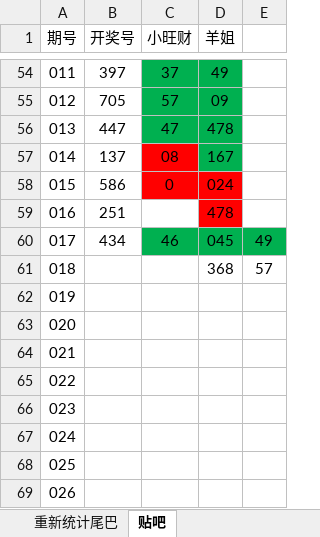
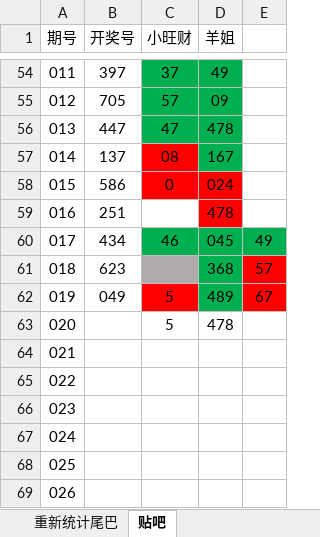
Before and after one commit to huahua495/Third3DOpenNums, an Excel workbook: src/lottery/third3d/胆码尾巴统计.xlsx, sheet 贴吧, drawn as a sheet; only a part is shown, gaps mark what is left out; values as stored, in another font and other column widths than the file's, no borders; the diff names each change by its address in the sheet, - before the commit and + after, or states it on an @@ line.

```diff
--- a/src/lottery/third3d/胆码尾巴统计.xlsx (sheet 贴吧)
+++ b/src/lottery/third3d/胆码尾巴统计.xlsx (sheet 贴吧)
-B61 (开奖号): (empty)
+B61 (开奖号): 623
-C61 fill: none
+C61 fill: #AFABAB
-D61:D62 fill: none
+D61:D62 fill: #00B050
-E61:E62 fill: none
+E61:E62 fill: #FF0000
-B62 (开奖号): (empty)
+B62 (开奖号): 049
-C62:C63 (小旺财): (empty)
+C62:C63 (小旺财): 5
-C62 fill: none
+C62 fill: #FF0000
-D62 (羊姐): (empty)
+D62 (羊姐): 489
-E62: (empty)
+E62: 67
-D63 (羊姐): (empty)
+D63 (羊姐): 478
```
Also changed, not shown: sheet 重新统计尾巴, 1 other file.
